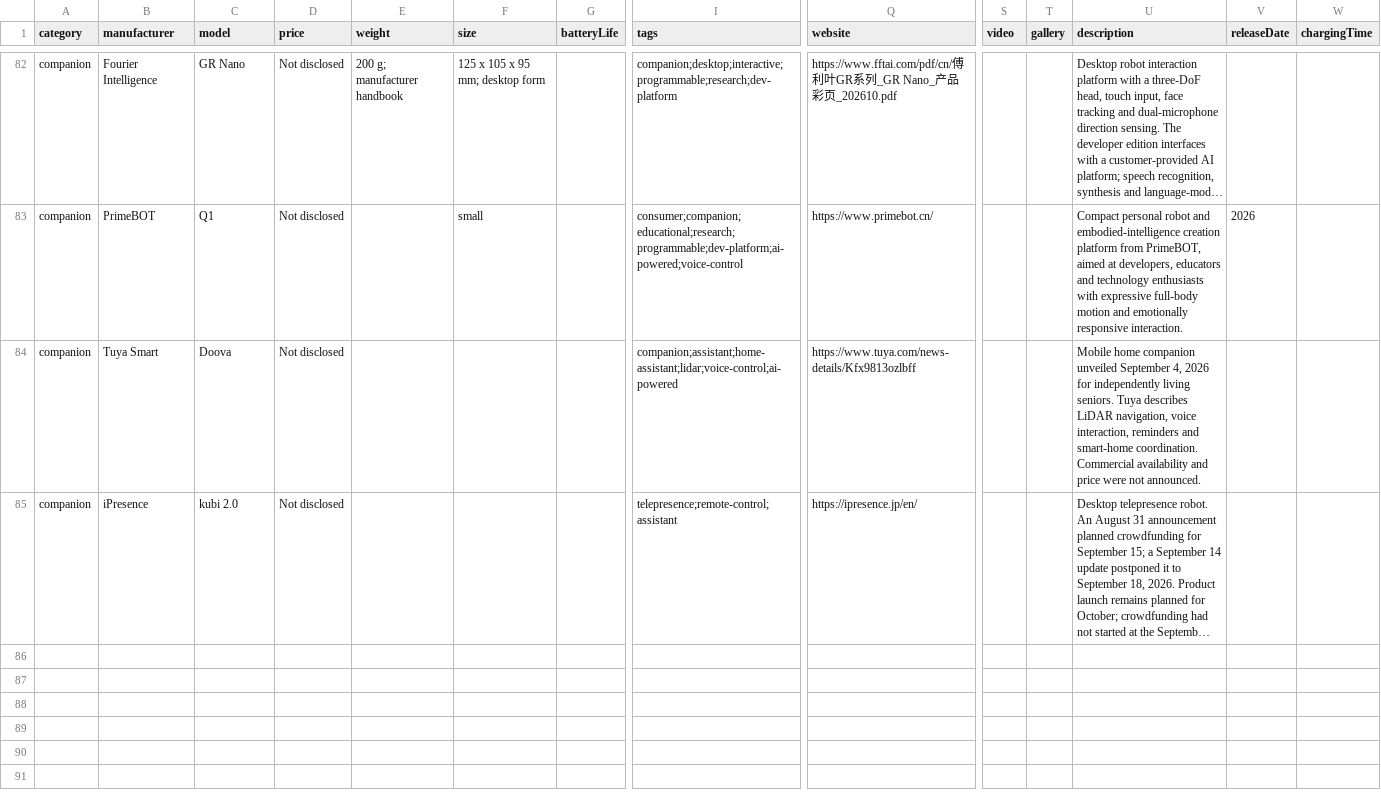
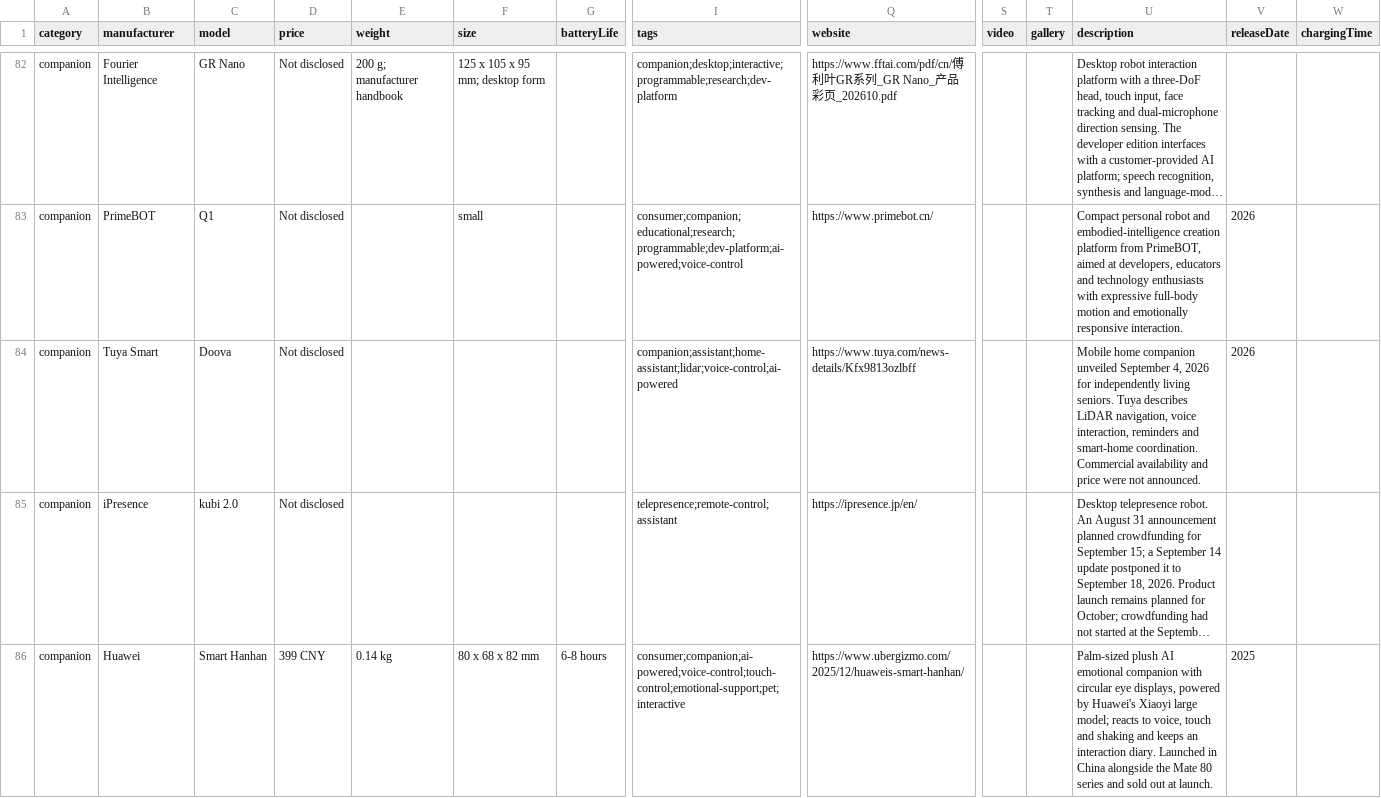
Before and after one commit to Huskynarr/robotics-directory, a CSV file: data/companion.csv, drawn as a sheet; only a part is shown, gaps mark what is left out; long unchanged cells end in …; rows hold the shown columns only; the diff covers the shown part only; the diff names each change by its address in the sheet, - before the commit and + after, or states it on an @@ line.

```diff
--- a/data/companion.csv
+++ b/data/companion.csv
-V84 (releaseDate): (empty)
+V84 (releaseDate): 2026
+row 86: companion | Huawei | Smart Hanhan | 399 CNY | 0.14 kg | 80 x 68 x 82 mm | 6-8 hours | consumer;companion;ai-powered;voice-control;touch-control;emotional-support;pet;interactive | https://www.ubergizmo.com/2025/12/huaweis-smart-hanhan/ |  |  | Palm-sized plush AI emotional companion with circular eye displays, powered by Huawei's Xiaoyi large model; reacts to voice, touch and shaking and keeps an interaction diary. Launched in China alongside the Mate 80 series and sold out at launch. | 2025
```
Also changed, not shown: 9 added rows and 5 edited cells elsewhere in this file, data/competitors/company-product-review.csv, data/educational.csv, 15 other files.
